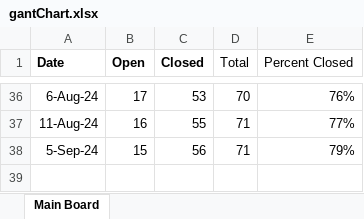
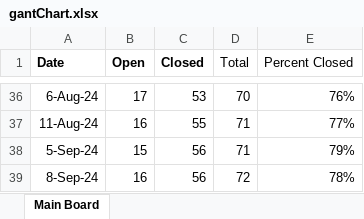
Before and after one commit to mustangs1552/UEFPS, an Excel workbook: gantChart.xlsx, sheet Main Board, drawn as a sheet; only a part is shown, gaps mark what is left out; values as stored, in another font and other column widths than the file's, no borders; charts and pictures not drawn; the diff names each change by its address in the sheet, - before the commit and + after, or states it on an @@ line.

Commit message:
Updated gant chart.

```diff
--- a/gantChart.xlsx (sheet Main Board)
+++ b/gantChart.xlsx (sheet Main Board)
+row 39: 8-Sep-24 | 16 | 56 | 72 | 78%
```
Also changed, not shown: charts or pictures, 1 other file.
